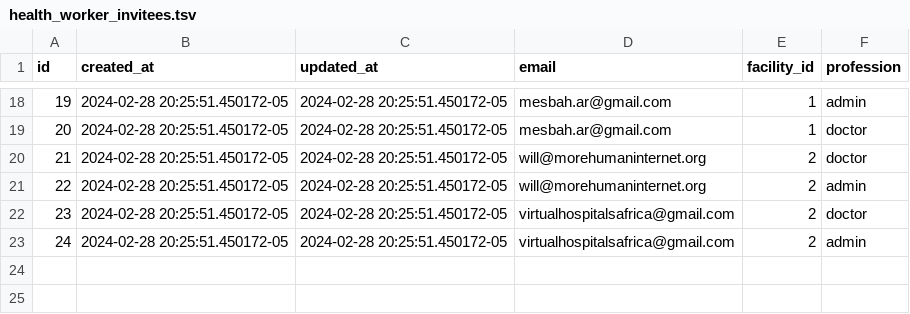
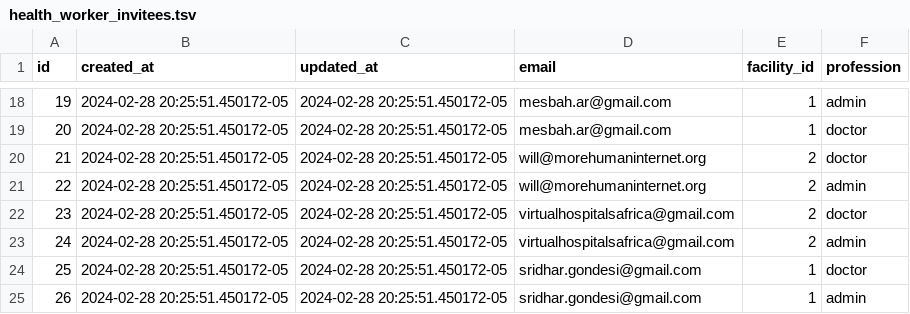
Before and after one commit to txandmj/virtual-hospitals-africa, a TSV file: db/seeds/health_worker_invitees.tsv, drawn as a sheet; only a part is shown, gaps mark what is left out.

Commit message:
add sridhar.gondesi@gmail.com

```diff
--- a/db/seeds/health_worker_invitees.tsv
+++ b/db/seeds/health_worker_invitees.tsv
@@ -23 +23,3 @@ id	created_at	updated_at	email	facility_id	profession
 24	2024-02-28 20:25:51.450172-05	2024-02-28 20:25:51.450172-05	virtualhospitalsafrica@gmail.com	2	admin
+25	2024-02-28 20:25:51.450172-05	2024-02-28 20:25:51.450172-05	sridhar.gondesi@gmail.com	1	doctor
+26	2024-02-28 20:25:51.450172-05	2024-02-28 20:25:51.450172-05	sridhar.gondesi@gmail.com	1	admin
```
Also changed, not shown: 1 other file.
